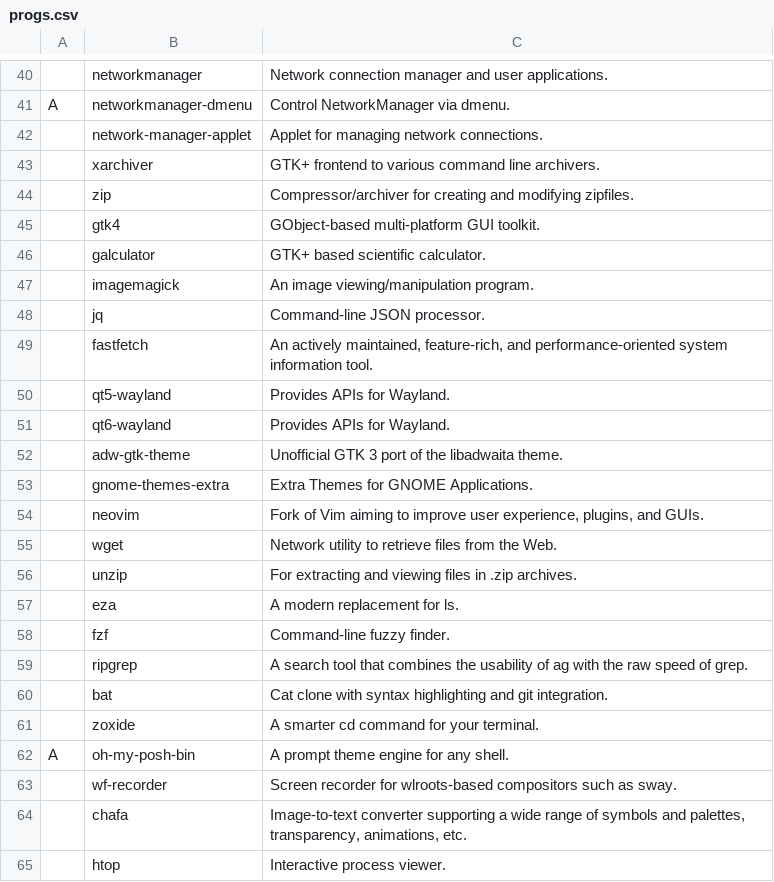
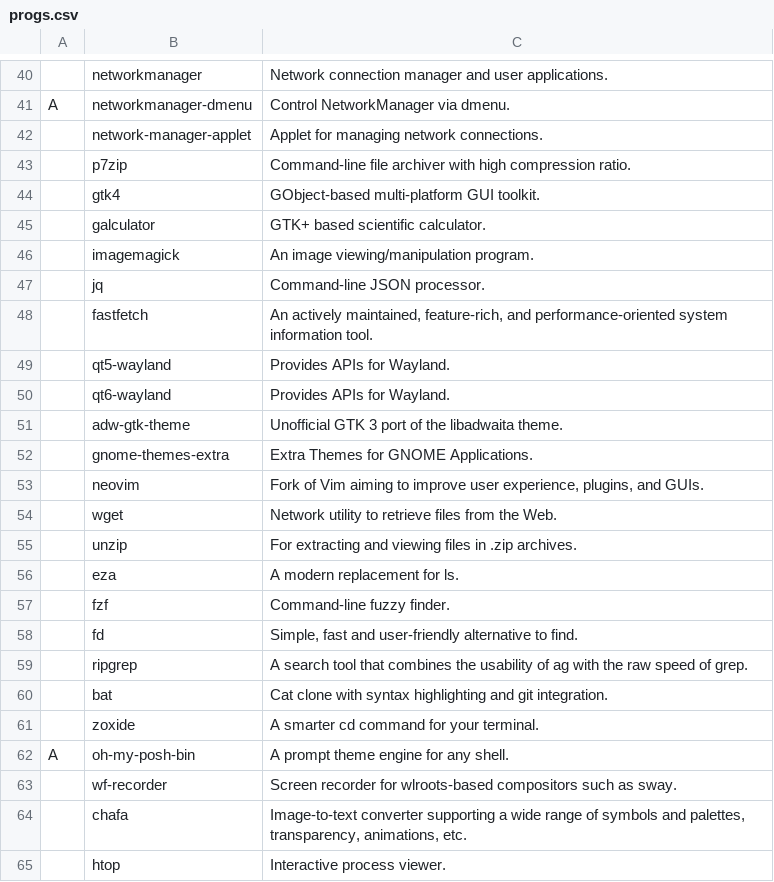
Before and after one commit to fesowowako/LARBS, a CSV file: static/progs.csv, drawn as a sheet; only a part is shown, gaps mark what is left out; removed rows and columns are numbered as before the commit, all else as after; the diff names each change by its address in the sheet, - before the commit and + after, or states it on an @@ line.

Commit message:
..

```diff
--- a/static/progs.csv
+++ b/static/progs.csv
-row 43:  | xarchiver | GTK+ frontend to various command line archivers.
-row 44:  | zip | Compressor/archiver for creating and modifying zipfiles.
+row 43:  | p7zip | Command-line file archiver with high compression ratio.
+row 58:  | fd | Simple, fast and user-friendly alternative to find.
```
